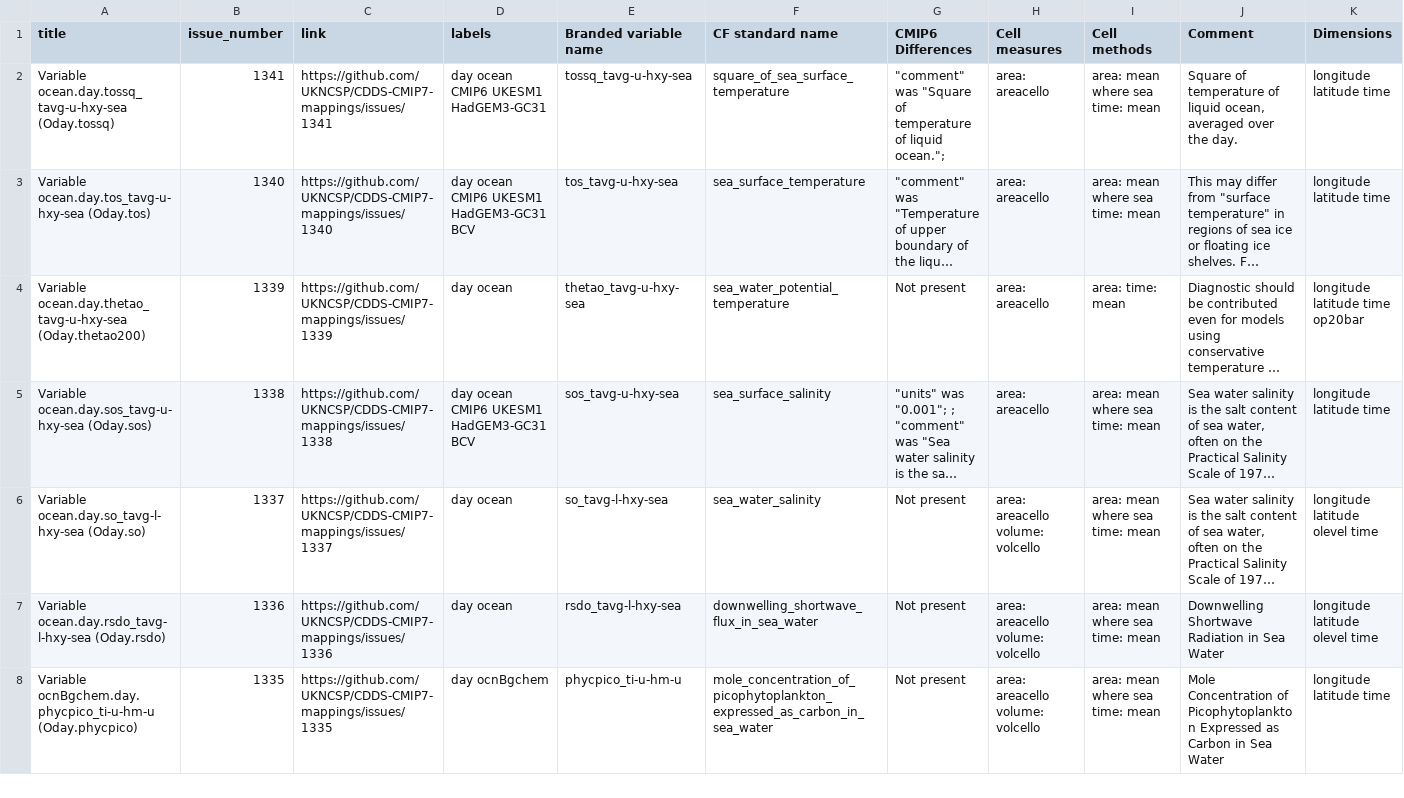
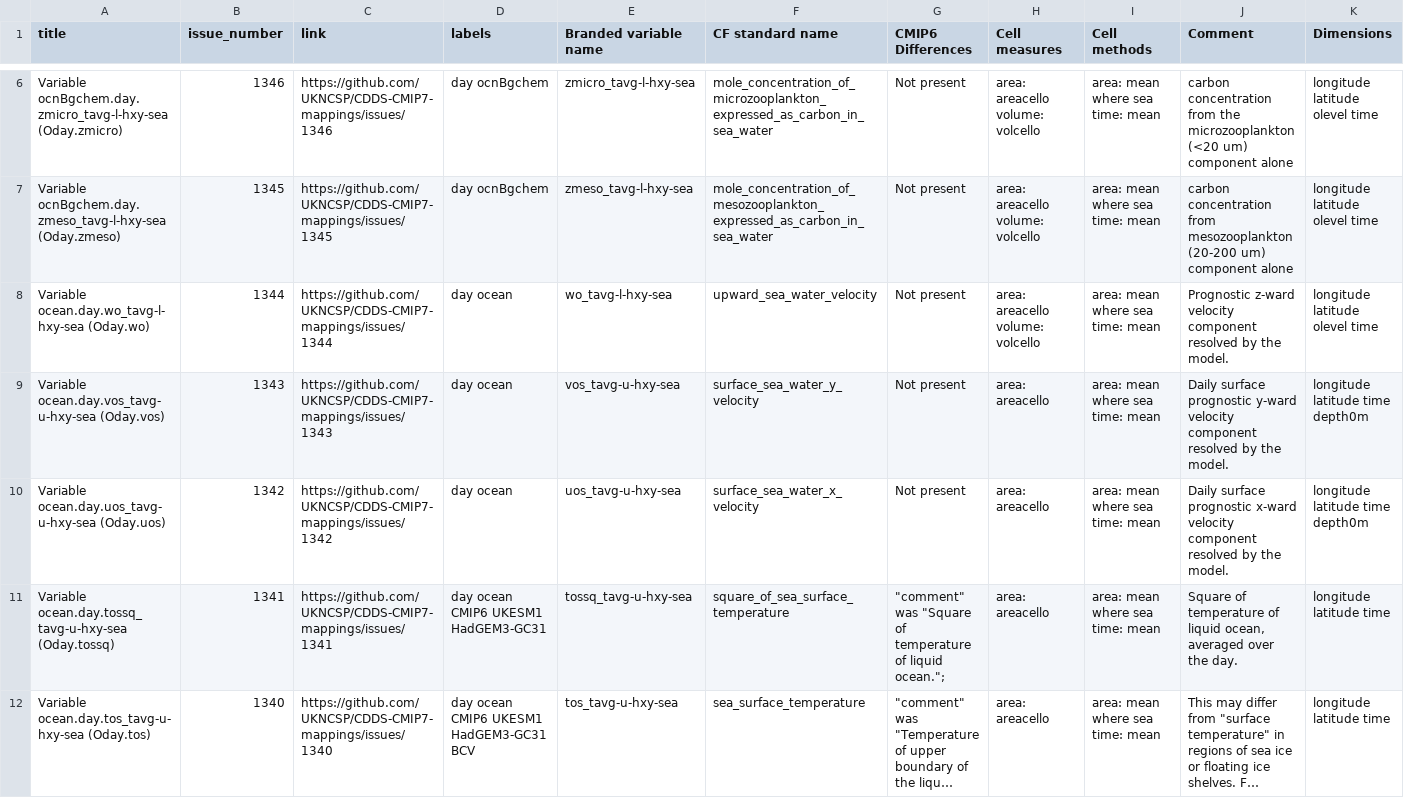
Before and after one commit to mo-gill/CDDS-CMIP7-mappings, a CSV file: data/mappings.csv, drawn as a sheet; only a part is shown, gaps mark what is left out; the shorter side is filled out with more unchanged rows; long unchanged cells end in …; rows hold the shown columns only; the diff covers the shown part only; the diff names each change by its address in the sheet, - before the commit and + after, or states it on an @@ line.

```diff
--- a/data/mappings.csv
+++ b/data/mappings.csv
+row 6: Variable ocnBgchem.day.zmicro_tavg-l-hxy-sea (Oday.zmicro) | 1346 | https://github.com/UKNCSP/CDDS-CMIP7-mappings/issues/1346 | day ocnBgchem | zmicro_tavg-l-hxy-sea | mole_concentration_of_microzooplankton_expressed_as_carbon_in_sea_water | Not present | area: areacello volume: volcello | area: mean where sea time: mean | carbon concentration from the microzooplankton (<20 um) component alone | longitude latitude olevel time
+row 7: Variable ocnBgchem.day.zmeso_tavg-l-hxy-sea (Oday.zmeso) | 1345 | https://github.com/UKNCSP/CDDS-CMIP7-mappings/issues/1345 | day ocnBgchem | zmeso_tavg-l-hxy-sea | mole_concentration_of_mesozooplankton_expressed_as_carbon_in_sea_water | Not present | area: areacello volume: volcello | area: mean where sea time: mean | carbon concentration from mesozooplankton (20-200 um) component alone | longitude latitude olevel time
+row 8: Variable ocean.day.wo_tavg-l-hxy-sea (Oday.wo) | 1344 | https://github.com/UKNCSP/CDDS-CMIP7-mappings/issues/1344 | day ocean | wo_tavg-l-hxy-sea | upward_sea_water_velocity | Not present | area: areacello volume: volcello | area: mean where sea time: mean | Prognostic z-ward velocity component resolved by the model. | longitude latitude olevel time
+row 9: Variable ocean.day.vos_tavg-u-hxy-sea (Oday.vos) | 1343 | https://github.com/UKNCSP/CDDS-CMIP7-mappings/issues/1343 | day ocean | vos_tavg-u-hxy-sea | surface_sea_water_y_velocity | Not present | area: areacello | area: mean where sea time: mean | Daily surface prognostic y-ward velocity component resolved by the model. | longitude latitude time depth0m
+row 10: Variable ocean.day.uos_tavg-u-hxy-sea (Oday.uos) | 1342 | https://github.com/UKNCSP/CDDS-CMIP7-mappings/issues/1342 | day ocean | uos_tavg-u-hxy-sea | surface_sea_water_x_velocity | Not present | area: areacello | area: mean where sea time: mean | Daily surface prognostic x-ward velocity component resolved by the model. | longitude latitude time depth0m
```
Also changed, not shown: 4 added rows elsewhere in this file, 1 other file.
